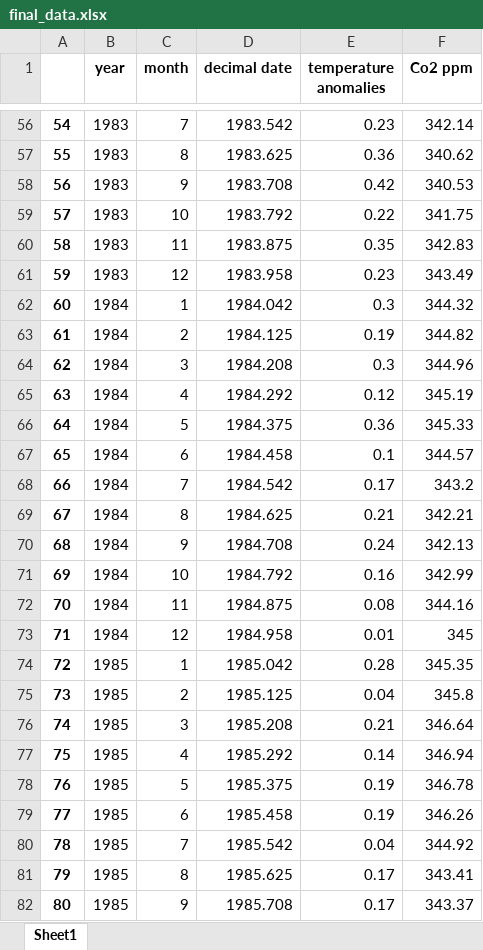
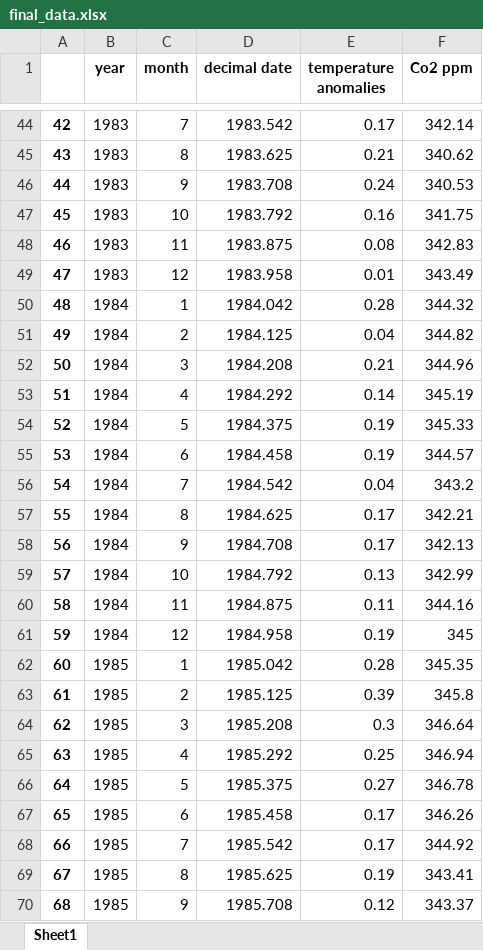
Before and after one commit to Joaof14/Clima_MMQ, an Excel workbook: Data/final_data.xlsx, sheet Sheet1, drawn as a sheet; only a part is shown, gaps mark what is left out; values as stored, in another font and other column widths than the file's, no borders; addresses are those after the commit; the diff covers the shown part only; the diff names each change by its address in the sheet, - before the commit and + after, or states it on an @@ line.

```diff
--- a/Data/final_data.xlsx (sheet Sheet1)
+++ b/Data/final_data.xlsx (sheet Sheet1)
@@ column A renumbered from row 2 down @@
-E44 (temperature anomalies): 0.23
+E44 (temperature anomalies): 0.17
-E45 (temperature anomalies): 0.36
+E45 (temperature anomalies): 0.21
-E46 (temperature anomalies): 0.42
+E46 (temperature anomalies): 0.24
-E47 (temperature anomalies): 0.22
+E47 (temperature anomalies): 0.16
-E48 (temperature anomalies): 0.35
+E48 (temperature anomalies): 0.08
-E49 (temperature anomalies): 0.23
+E49 (temperature anomalies): 0.01
-E50 (temperature anomalies): 0.3
+E50 (temperature anomalies): 0.28
-E51 (temperature anomalies): 0.19
+E51 (temperature anomalies): 0.04
-E52 (temperature anomalies): 0.3
+E52 (temperature anomalies): 0.21
-E53 (temperature anomalies): 0.12
+E53 (temperature anomalies): 0.14
-E54 (temperature anomalies): 0.36
+E54 (temperature anomalies): 0.19
-E55 (temperature anomalies): 0.1
+E55 (temperature anomalies): 0.19
-E56 (temperature anomalies): 0.17
+E56 (temperature anomalies): 0.04
-E57 (temperature anomalies): 0.21
+E57 (temperature anomalies): 0.17
-E58 (temperature anomalies): 0.24
+E58 (temperature anomalies): 0.17
-E59 (temperature anomalies): 0.16
+E59 (temperature anomalies): 0.13
-E60 (temperature anomalies): 0.08
+E60 (temperature anomalies): 0.11
-E61 (temperature anomalies): 0.01
+E61 (temperature anomalies): 0.19
-E63 (temperature anomalies): 0.04
+E63 (temperature anomalies): 0.39
-E64 (temperature anomalies): 0.21
+E64 (temperature anomalies): 0.3
-E65 (temperature anomalies): 0.14
+E65 (temperature anomalies): 0.25
-E66 (temperature anomalies): 0.19
+E66 (temperature anomalies): 0.27
-E67 (temperature anomalies): 0.19
+E67 (temperature anomalies): 0.17
-E68 (temperature anomalies): 0.04
+E68 (temperature anomalies): 0.17
-E69 (temperature anomalies): 0.17
+E69 (temperature anomalies): 0.19
-E70 (temperature anomalies): 0.17
+E70 (temperature anomalies): 0.12
```
Also changed, not shown: 12 removed rows and 492 edited cells elsewhere in this sheet, 4 other files.
